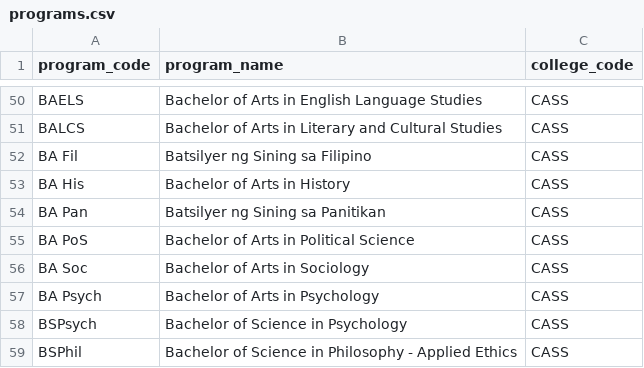
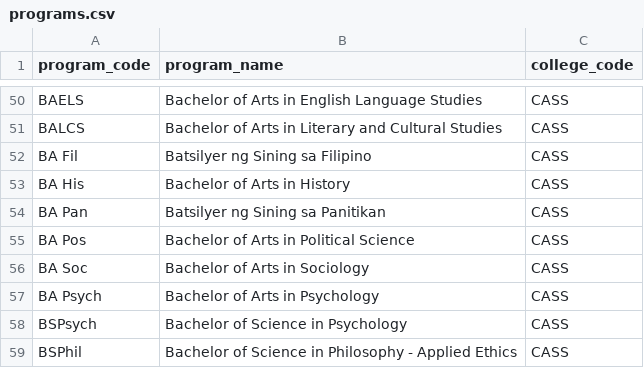
Before and after one commit to cooky922/talaan.io, a CSV file: data/programs.csv, drawn as a sheet; only a part is shown, gaps mark what is left out.

```diff
--- a/data/programs.csv
+++ b/data/programs.csv
@@ -54,3 +54,3 @@ BA His,Bachelor of Arts in History,CASS
 BA Pan,Batsilyer ng Sining sa Panitikan,CASS
-BA PoS,Bachelor of Arts in Political Science,CASS
+BA Pos,Bachelor of Arts in Political Science,CASS
 BA Soc,Bachelor of Arts in Sociology,CASS
```
Also changed, not shown: data/students.csv, 2 other files.
